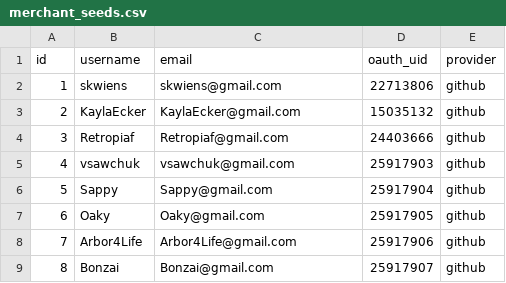
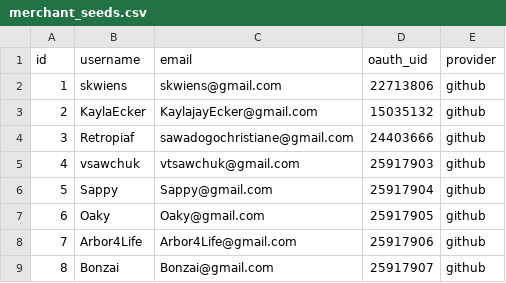
Before and after one commit to KaylaEcker/betsy, a CSV file: db/merchant_seeds.csv, drawn as a sheet; only a part is shown.

Commit message:
fixes emails

```diff
--- a/db/merchant_seeds.csv
+++ b/db/merchant_seeds.csv
@@ -2,5 +2,5 @@ id,username,email,oauth_uid,provider
 1,skwiens,skwiens@gmail.com,22713806,github
-2,KaylaEcker,KaylaEcker@gmail.com,15035132,github
-3,Retropiaf,Retropiaf@gmail.com,24403666,github
-4,vsawchuk,vsawchuk@gmail.com,25917903,github
+2,KaylaEcker,KaylajayEcker@gmail.com,15035132,github
+3,Retropiaf,sawadogochristiane@gmail.com,24403666,github
+4,vsawchuk,vtsawchuk@gmail.com,25917903,github
 5,Sappy,Sappy@gmail.com,25917904,github
```
